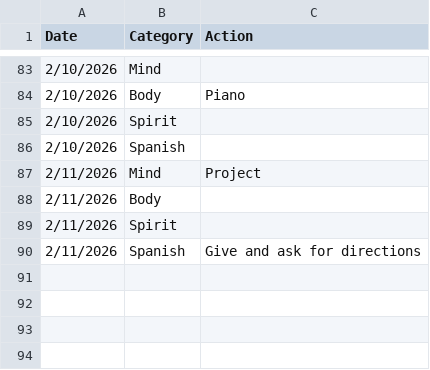
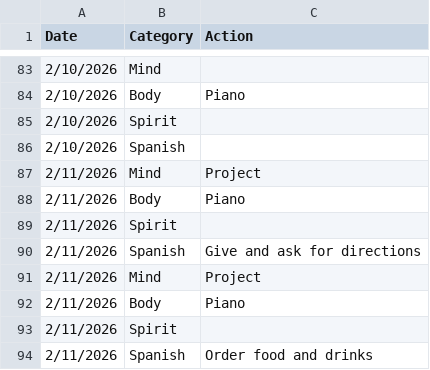
Before and after one commit to theOrangeBlur/What_Is_Emmet_Up_To, a CSV file: Discipline/log.csv, drawn as a sheet; only a part is shown, gaps mark what is left out.

```diff
--- a/Discipline/log.csv
+++ b/Discipline/log.csv
@@ -87,4 +87,8 @@ Date,Category,Action
 2/11/2026,Mind,Project
-2/11/2026,Body,
+2/11/2026,Body,Piano
 2/11/2026,Spirit,
 2/11/2026,Spanish,Give and ask for directions
+2/11/2026,Mind,Project
+2/11/2026,Body,Piano
+2/11/2026,Spirit,
+2/11/2026,Spanish,Order food and drinks
```
